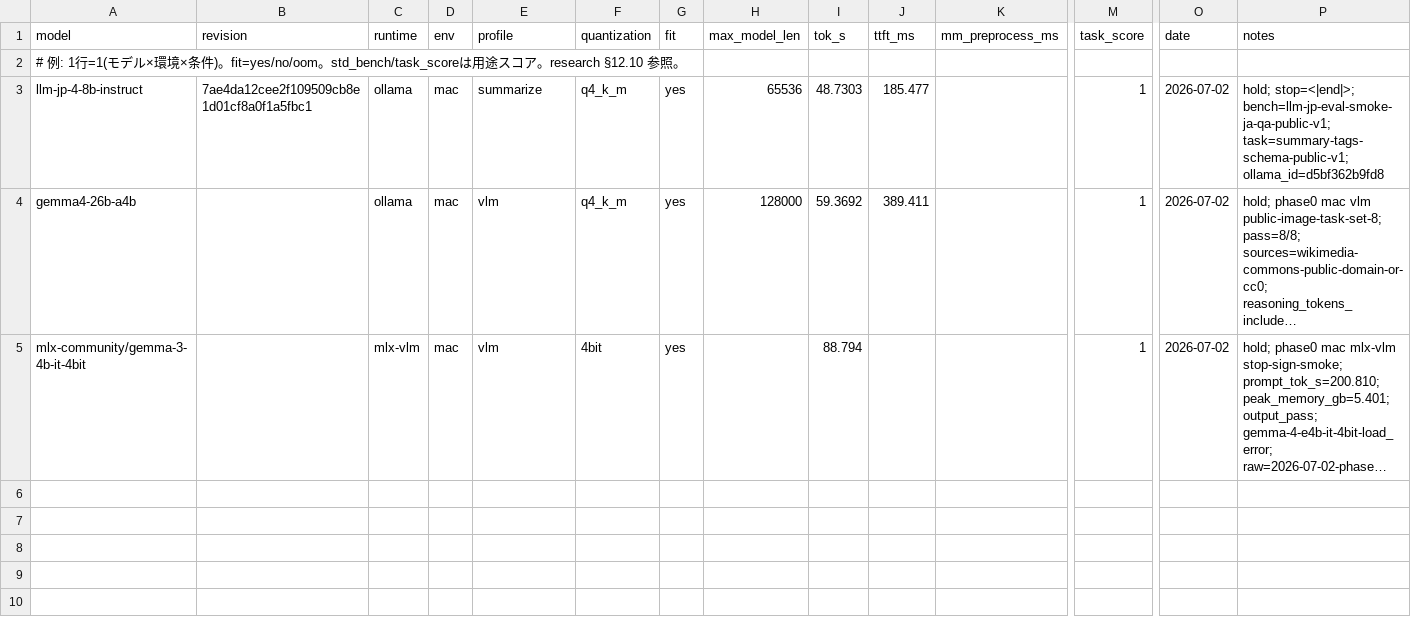
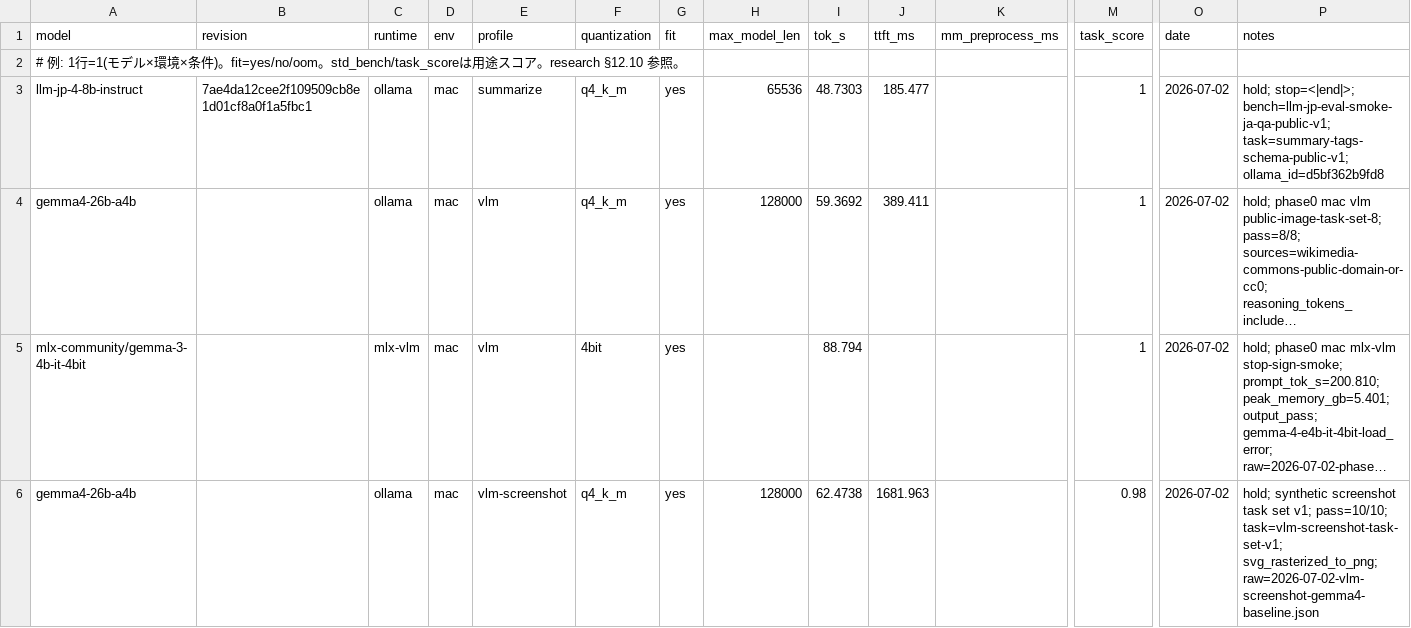
Before and after one commit to MunehiroSoma/local-llm-lab, a CSV file: results/results.csv, drawn as a sheet; only a part is shown, gaps mark what is left out; long unchanged cells end in …; rows hold the shown columns only; the diff names each change by its address in the sheet, - before the commit and + after, or states it on an @@ line.

Commit message:
feat(vlm): screenshot custom eval setを追加 (#74)
* feat(vlm): add screenshot custom eval set

* exp(results): record vlm screenshot baseline

---------

Co-authored-by: admin-dev <admin-dev@SUS-25020087.local>

```diff
--- a/results/results.csv
+++ b/results/results.csv
+row 6: gemma4-26b-a4b |  | ollama | mac | vlm-screenshot | q4_k_m | yes | 128000 | 62.4738 | 1681.963 |  | 0.98 | 2026-07-02 | hold; synthetic screenshot task set v1; pass=10/10; task=vlm-screenshot-task-set-v1; svg_rasterized_to_png; raw=2026-07-02-vlm-screenshot-gemma4-baseline.json
```
Also changed, not shown: 15 other files.
